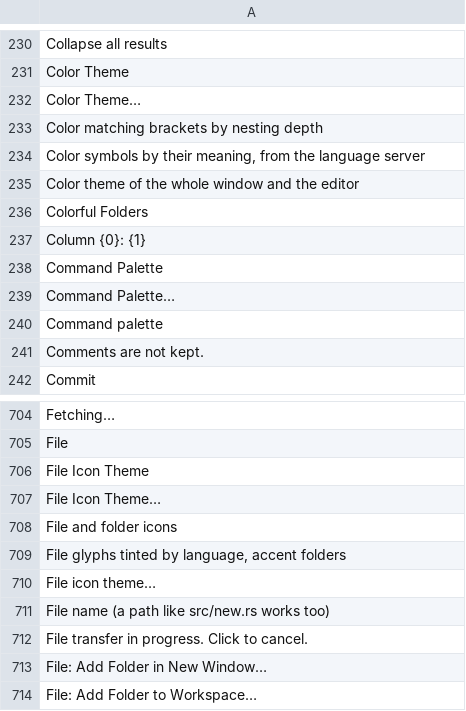
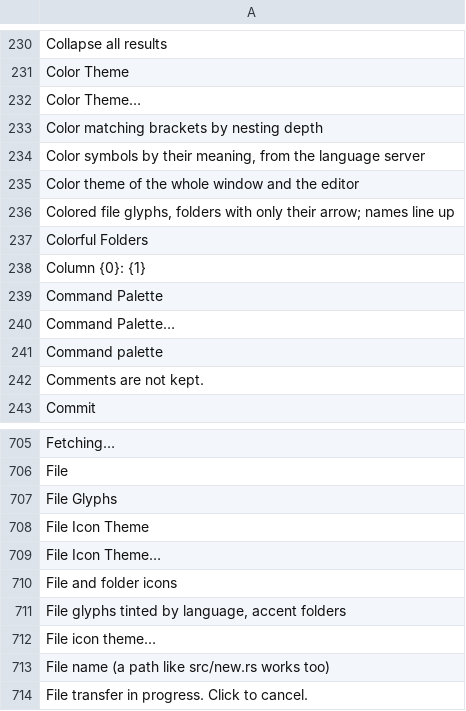
Before and after one commit to doancan/codeyard, a TSV file: crates/app/locales/template.tsv, drawn as a sheet; only a part is shown, gaps mark what is left out; the shorter side is filled out with more unchanged rows.

```diff
--- a/crates/app/locales/template.tsv
+++ b/crates/app/locales/template.tsv
@@ -235,2 +235,3 @@ Color symbols by their meaning, from the language server
 Color theme of the whole window and the editor	
+Colored file glyphs, folders with only their arrow; names line up	
 Colorful Folders	
@@ -705,2 +706,3 @@ Fetching…
 File	
+File Glyphs	
 File Icon Theme	
```
Also changed, not shown: crates/app/locales/tr.tsv, 16 other files.
